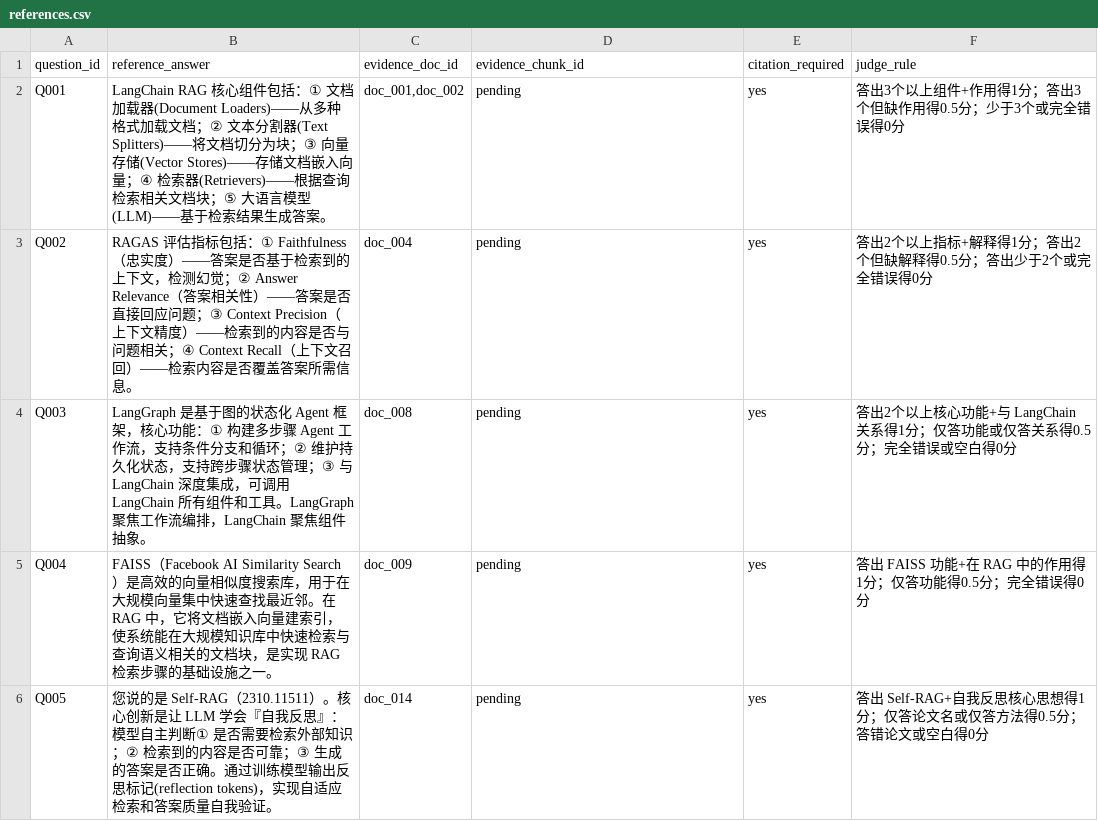
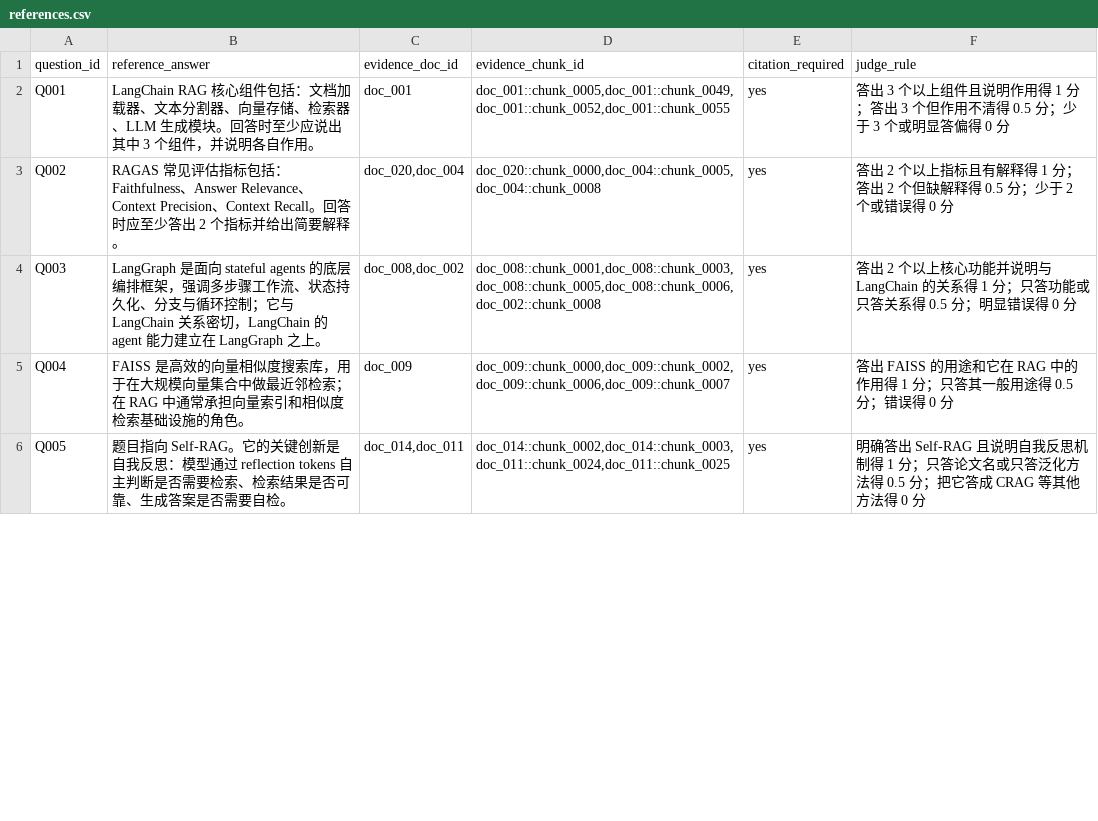
Before and after one commit to QQQ-QWQ/Agentic-RAG-Evaluation, a CSV file: data/testset/references.csv, drawn as a sheet; only a part is shown; the diff covers the shown part only.

```diff
--- a/data/testset/references.csv
+++ b/data/testset/references.csv
@@ -1,6 +1,6 @@
 question_id,reference_answer,evidence_doc_id,evidence_chunk_id,citation_required,judge_rule
-Q001,"LangChain RAG 核心组件包括：① 文档加载器(Document Loaders)——从多种格式加载文档；② 文本分割器(Text Splitters)——将文档切分为块；③ 向量存储(Vector Stores)——存储文档嵌入向量；④ 检索器(Retrievers)——根据查询检索相关文档块；⑤ 大语言模型(LLM)——基于检索结果生成答案。","doc_001,doc_002",pending,yes,答出3个以上组件+作用得1分；答出3个但缺作用得0.5分；少于3个或完全错误得0分
-Q002,"RAGAS 评估指标包括：① Faithfulness（忠实度）——答案是否基于检索到的上下文，检测幻觉；② Answer Relevance（答案相关性）——答案是否直接回应问题；③ Context Precision（上下文精度）——检索到的内容是否与问题相关；④ Context Recall（上下文召回）——检索内容是否覆盖答案所需信息。",doc_004,pending,yes,答出2个以上指标+解释得1分；答出2个但缺解释得0.5分；答出少于2个或完全错误得0分
-Q003,"LangGraph 是基于图的状态化 Agent 框架，核心功能：① 构建多步骤 Agent 工作流，支持条件分支和循环；② 维护持久化状态，支持跨步骤状态管理；③ 与 LangChain 深度集成，可调用 LangChain 所有组件和工具。LangGraph 聚焦工作流编排，LangChain 聚焦组件抽象。",doc_008,pending,yes,答出2个以上核心功能+与 LangChain 关系得1分；仅答功能或仅答关系得0.5分；完全错误或空白得0分
-Q004,"FAISS（Facebook AI Similarity Search）是高效的向量相似度搜索库，用于在大规模向量集中快速查找最近邻。在 RAG 中，它将文档嵌入向量建索引，使系统能在大规模知识库中快速检索与查询语义相关的文档块，是实现 RAG 检索步骤的基础设施之一。",doc_009,pending,yes,答出 FAISS 功能+在 RAG 中的作用得1分；仅答功能得0.5分；完全错误得0分
-Q005,"您说的是 Self-RAG（2310.11511）。核心创新是让 LLM 学会『自我反思』：模型自主判断① 是否需要检索外部知识；② 检索到的内容是否可靠；③ 生成的答案是否正确。通过训练模型输出反思标记(reflection tokens)，实现自适应检索和答案质量自我验证。",doc_014,pending,yes,答出 Self-RAG+自我反思核心思想得1分；仅答论文名或仅答方法得0.5分；答错论文或空白得0分
+"Q001","LangChain RAG 核心组件包括：文档加载器、文本分割器、向量存储、检索器、LLM 生成模块。回答时至少应说出其中 3 个组件，并说明各自作用。","doc_001","doc_001::chunk_0005,doc_001::chunk_0049,doc_001::chunk_0052,doc_001::chunk_0055",yes,"答出 3 个以上组件且说明作用得 1 分；答出 3 个但作用不清得 0.5 分；少于 3 个或明显答偏得 0 分"
+"Q002","RAGAS 常见评估指标包括：Faithfulness、Answer Relevance、Context Precision、Context Recall。回答时应至少答出 2 个指标并给出简要解释。","doc_020,doc_004","doc_020::chunk_0000,doc_004::chunk_0005,doc_004::chunk_0008",yes,"答出 2 个以上指标且有解释得 1 分；答出 2 个但缺解释得 0.5 分；少于 2 个或错误得 0 分"
+"Q003","LangGraph 是面向 stateful agents 的底层编排框架，强调多步骤工作流、状态持久化、分支与循环控制；它与 LangChain 关系密切，LangChain 的 agent 能力建立在 LangGraph 之上。","doc_008,doc_002","doc_008::chunk_0001,doc_008::chunk_0003,doc_008::chunk_0005,doc_008::chunk_0006,doc_002::chunk_0008",yes,"答出 2 个以上核心功能并说明与 LangChain 的关系得 1 分；只答功能或只答关系得 0.5 分；明显错误得 0 分"
+"Q004","FAISS 是高效的向量相似度搜索库，用于在大规模向量集合中做最近邻检索；在 RAG 中通常承担向量索引和相似度检索基础设施的角色。","doc_009","doc_009::chunk_0000,doc_009::chunk_0002,doc_009::chunk_0006,doc_009::chunk_0007",yes,"答出 FAISS 的用途和它在 RAG 中的作用得 1 分；只答其一般用途得 0.5 分；错误得 0 分"
+"Q005","题目指向 Self-RAG。它的关键创新是自我反思：模型通过 reflection tokens 自主判断是否需要检索、检索结果是否可靠、生成答案是否需要自检。","doc_014,doc_011","doc_014::chunk_0002,doc_014::chunk_0003,doc_011::chunk_0024,doc_011::chunk_0025",yes,"明确答出 Self-RAG 且说明自我反思机制得 1 分；只答论文名或只答泛化方法得 0.5 分；把它答成 CRAG 等其他方法得 0 分"
```
Also changed, not shown: 48 edited cells elsewhere in this file, 1 other file.
